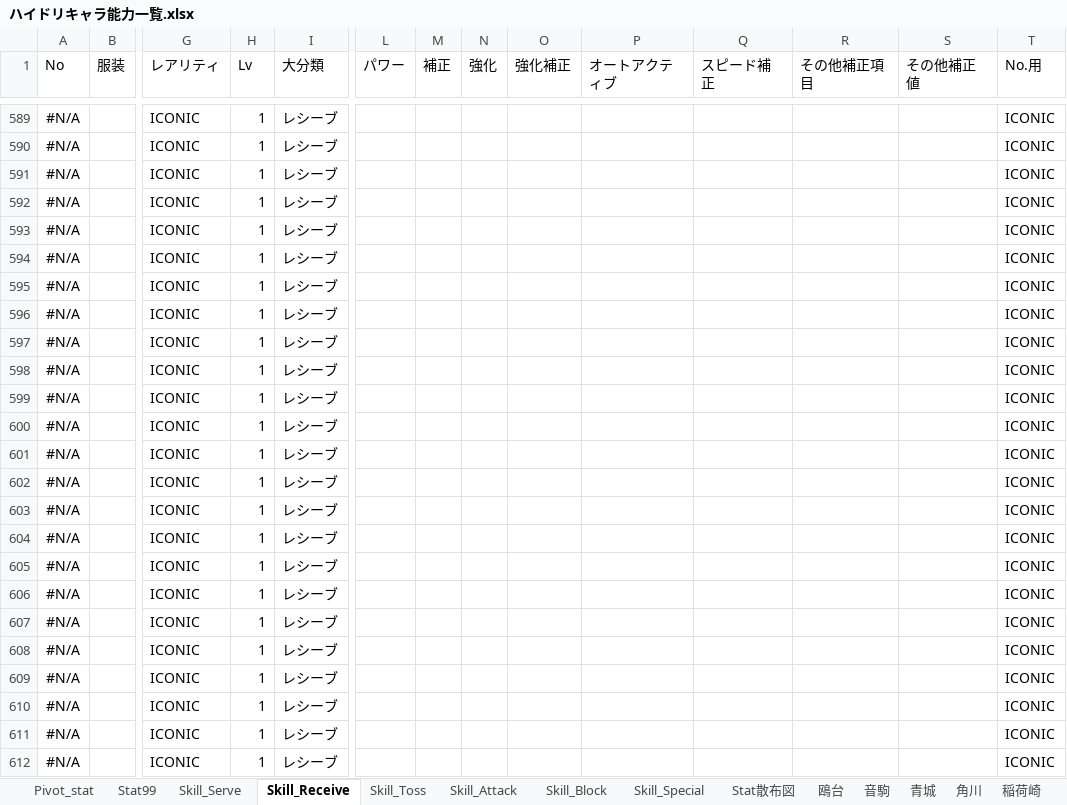
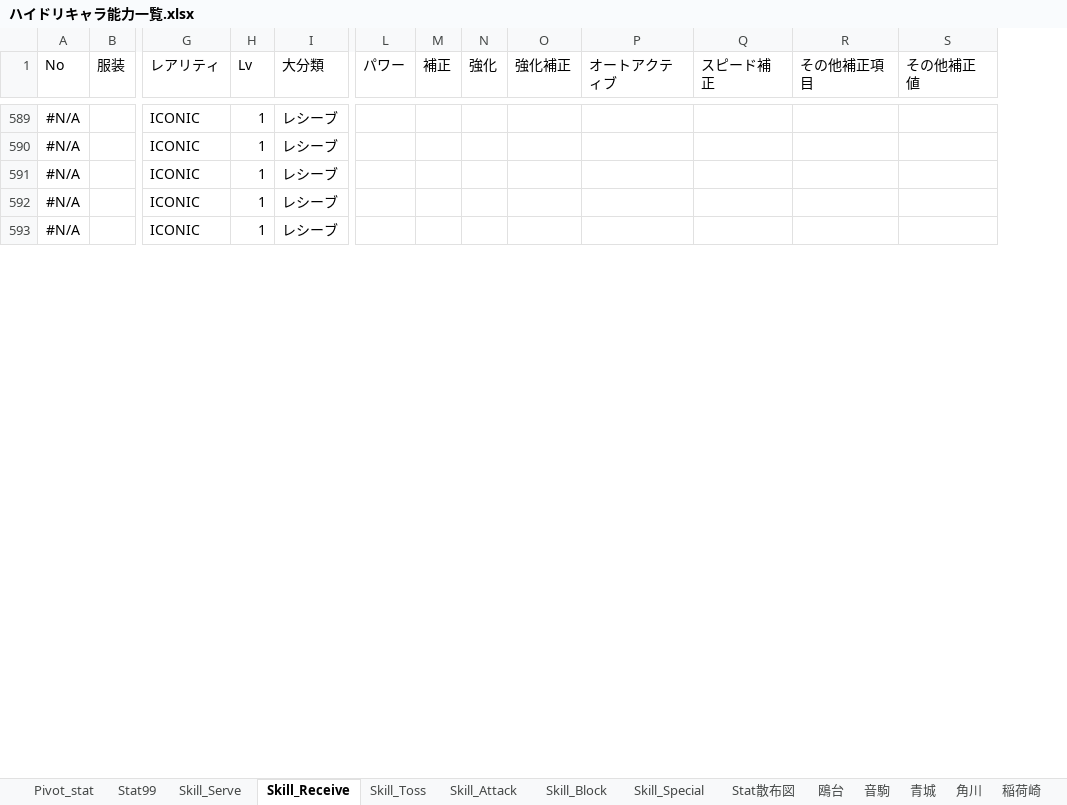
Before and after one commit to GentlemensLotus/haikyuu_haidream_public, an Excel workbook: PlayersParams/ハイドリキャラ能力一覧.xlsx, sheet Skill_Receive, drawn as a sheet; only a part is shown, gaps mark what is left out; values as stored, in another font and other column widths than the file's, no borders; table styles not drawn; rows hold the shown columns only; the diff covers the shown part only; the diff names each change by its address in the sheet, - before the commit and + after, or states it on an @@ line.

```diff
--- a/PlayersParams/ハイドリキャラ能力一覧.xlsx (sheet Skill_Receive)
+++ b/PlayersParams/ハイドリキャラ能力一覧.xlsx (sheet Skill_Receive)
@@ column T (No.用) hidden, rows 589-593: all ICONIC @@
-row 594: #N/A |  | ICONIC | 1 | レシーブ |  |  |  |  |  |  |  |  | ICONIC
-row 595: #N/A |  | ICONIC | 1 | レシーブ |  |  |  |  |  |  |  |  | ICONIC
-row 596: #N/A |  | ICONIC | 1 | レシーブ |  |  |  |  |  |  |  |  | ICONIC
-row 597: #N/A |  | ICONIC | 1 | レシーブ |  |  |  |  |  |  |  |  | ICONIC
-row 598: #N/A |  | ICONIC | 1 | レシーブ |  |  |  |  |  |  |  |  | ICONIC
-row 599: #N/A |  | ICONIC | 1 | レシーブ |  |  |  |  |  |  |  |  | ICONIC
-row 600: #N/A |  | ICONIC | 1 | レシーブ |  |  |  |  |  |  |  |  | ICONIC
-row 601: #N/A |  | ICONIC | 1 | レシーブ |  |  |  |  |  |  |  |  | ICONIC
-row 602: #N/A |  | ICONIC | 1 | レシーブ |  |  |  |  |  |  |  |  | ICONIC
-row 603: #N/A |  | ICONIC | 1 | レシーブ |  |  |  |  |  |  |  |  | ICONIC
-row 604: #N/A |  | ICONIC | 1 | レシーブ |  |  |  |  |  |  |  |  | ICONIC
-row 605: #N/A |  | ICONIC | 1 | レシーブ |  |  |  |  |  |  |  |  | ICONIC
-row 606: #N/A |  | ICONIC | 1 | レシーブ |  |  |  |  |  |  |  |  | ICONIC
-row 607: #N/A |  | ICONIC | 1 | レシーブ |  |  |  |  |  |  |  |  | ICONIC
-row 608: #N/A |  | ICONIC | 1 | レシーブ |  |  |  |  |  |  |  |  | ICONIC
-row 609: #N/A |  | ICONIC | 1 | レシーブ |  |  |  |  |  |  |  |  | ICONIC
-row 610: #N/A |  | ICONIC | 1 | レシーブ |  |  |  |  |  |  |  |  | ICONIC
-row 611: #N/A |  | ICONIC | 1 | レシーブ |  |  |  |  |  |  |  |  | ICONIC
-row 612: #N/A |  | ICONIC | 1 | レシーブ |  |  |  |  |  |  |  |  | ICONIC
```
Also changed, not shown: 20 removed rows elsewhere in this sheet, sheet Skill_Block, sheet Skill_Toss, sheet Skill_Attack, sheet Skill_Special, sheet Skill_Serve, sheet 梟谷, 2 more sheets, formulas that keep their value, hidden cells, charts or pictures.
